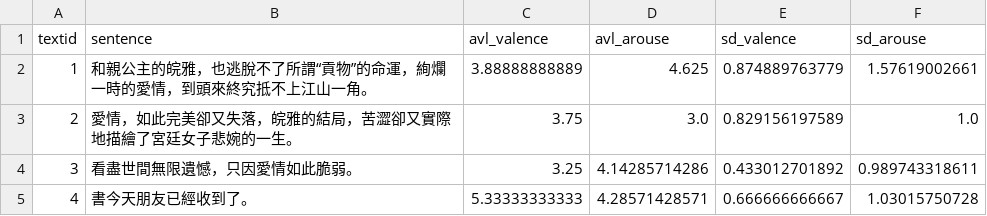
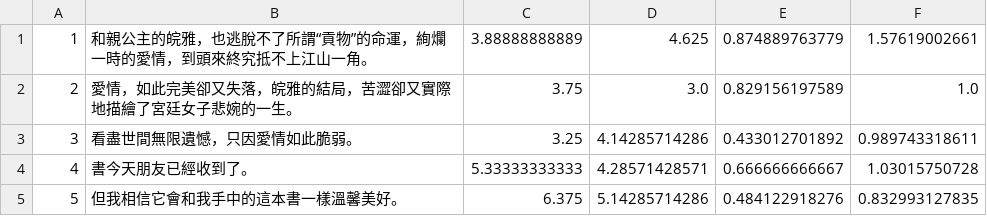
Before and after one commit to candlewill/Thesis_experiment, a CSV file: resources/CVAT2.0(sigma=1.5).csv, drawn as a sheet; only a part is shown; the shorter side is filled out with more unchanged rows; the diff names each change by its address in the sheet, - before the commit and + after, or states it on an @@ line.

Commit message:
adding dataset CVAT with sigma = 1.5 and 2.0

```diff
--- a/resources/CVAT2.0(sigma=1.5).csv
+++ b/resources/CVAT2.0(sigma=1.5).csv
-row 1: textid | sentence | avl_valence | avl_arouse | sd_valence | sd_arouse
```
Also changed, not shown: 13 other files.
